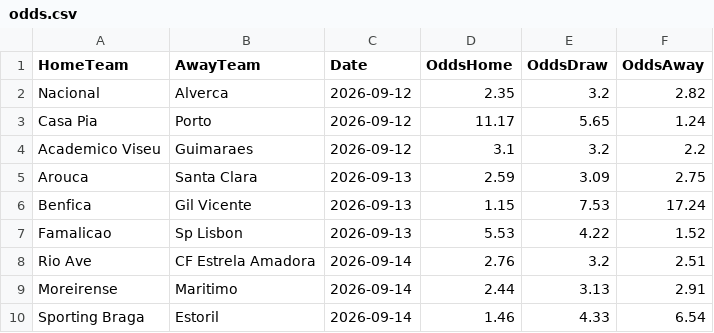
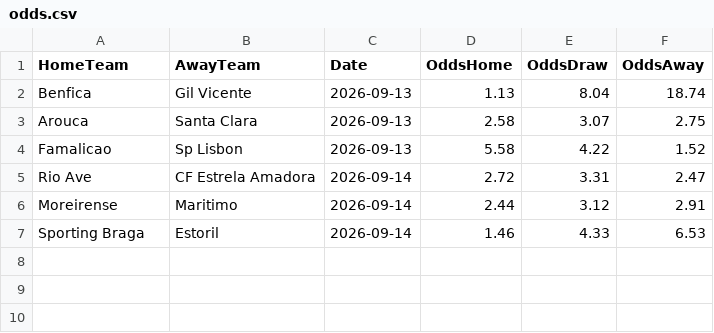
Before and after one commit to gmalbert/portugal-soccer, a CSV file: data_files/odds.csv, drawn as a sheet.

```diff
--- a/data_files/odds.csv
+++ b/data_files/odds.csv
@@ -1,10 +1,7 @@
 HomeTeam,AwayTeam,Date,OddsHome,OddsDraw,OddsAway
-Nacional,Alverca,2026-09-12,2.35,3.2,2.82
-Casa Pia,Porto,2026-09-12,11.17,5.65,1.24
-Academico Viseu,Guimaraes,2026-09-12,3.1,3.2,2.2
-Arouca,Santa Clara,2026-09-13,2.59,3.09,2.75
-Benfica,Gil Vicente,2026-09-13,1.15,7.53,17.24
-Famalicao,Sp Lisbon,2026-09-13,5.53,4.22,1.52
-Rio Ave,CF Estrela Amadora,2026-09-14,2.76,3.2,2.51
-Moreirense,Maritimo,2026-09-14,2.44,3.13,2.91
-Sporting Braga,Estoril,2026-09-14,1.46,4.33,6.54
+Benfica,Gil Vicente,2026-09-13,1.13,8.04,18.74
+Arouca,Santa Clara,2026-09-13,2.58,3.07,2.75
+Famalicao,Sp Lisbon,2026-09-13,5.58,4.22,1.52
+Rio Ave,CF Estrela Amadora,2026-09-14,2.72,3.31,2.47
+Moreirense,Maritimo,2026-09-14,2.44,3.12,2.91
+Sporting Braga,Estoril,2026-09-14,1.46,4.33,6.53
```
Also changed, not shown: data_files/poisson_metrics_history.csv, data_files/referees.csv, 13 other files.
